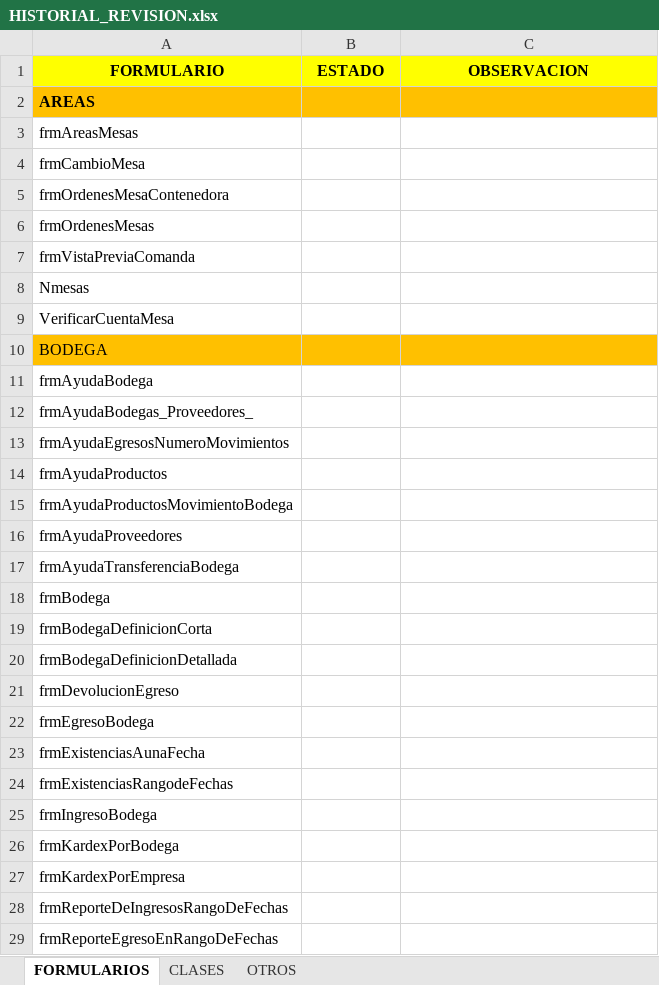
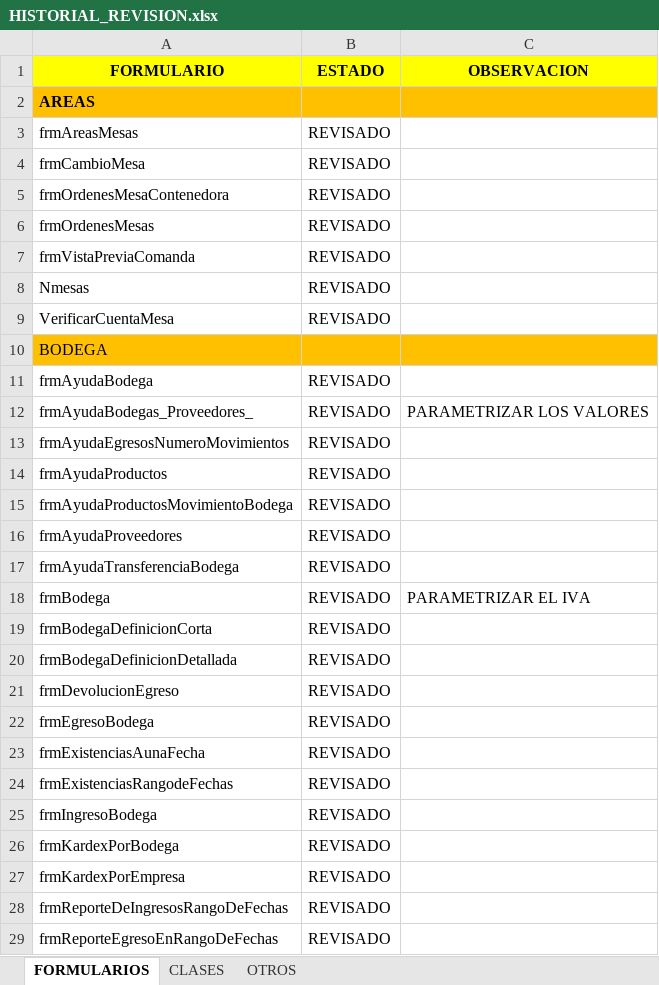
Before and after one commit to LionSolutions/RESTAURANTE_POS, an Excel workbook: HISTORIAL_REVISION.xlsx, sheet FORMULARIOS, drawn as a sheet; only a part is shown; values as stored, in another font and other column widths than the file's, no borders; the diff covers the shown part only; the diff names each change by its address in the sheet, - before the commit and + after, or states it on an @@ line.

```diff
--- a/HISTORIAL_REVISION.xlsx (sheet FORMULARIOS)
+++ b/HISTORIAL_REVISION.xlsx (sheet FORMULARIOS)
-B3:B9 (ESTADO): (empty)
+B3:B9 (ESTADO): REVISADO
-B11:B29 (ESTADO): (empty)
+B11:B29 (ESTADO): REVISADO
-C12 (OBSERVACION): (empty)
+C12 (OBSERVACION): PARAMETRIZAR LOS VALORES
-C18 (OBSERVACION): (empty)
+C18 (OBSERVACION): PARAMETRIZAR EL IVA
```
Also changed, not shown: 5 edited cells elsewhere in this sheet, sheet CLASES, 5 other files.
